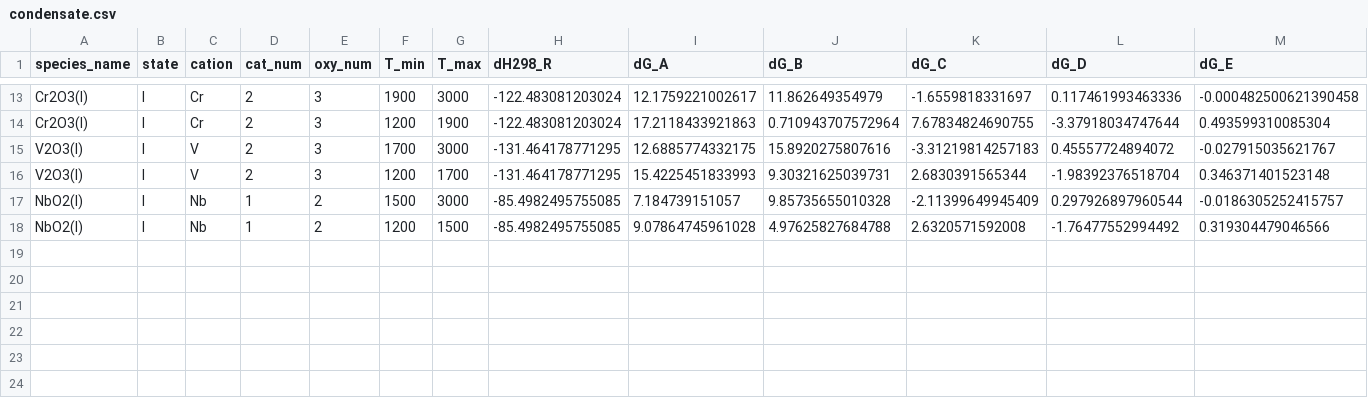
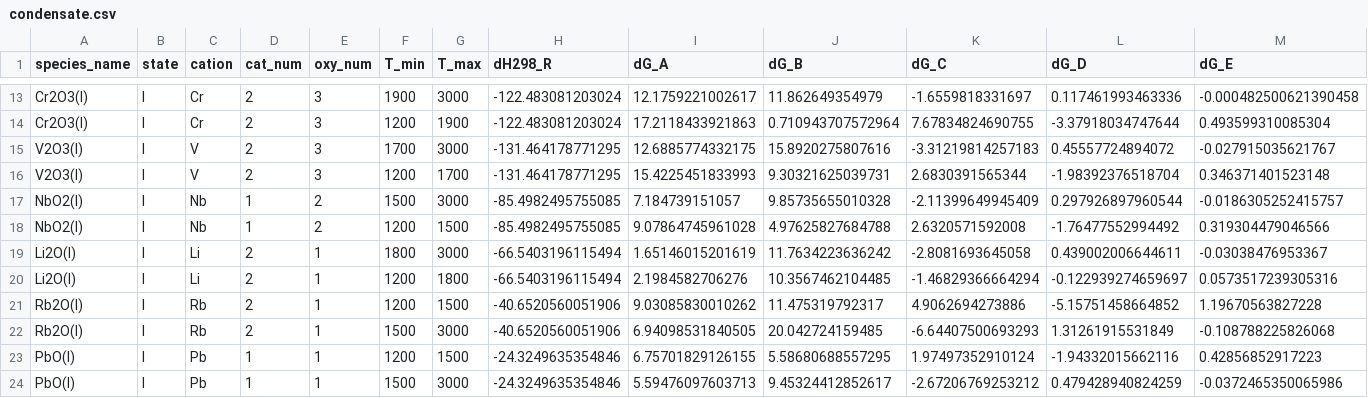
Before and after one commit to simonrowland/openimcc, a CSV file: src/openimcc/data/gas/condensate.csv, drawn as a sheet; only a part is shown, gaps mark what is left out; rows hold the shown columns only; the diff names each change by its address in the sheet, - before the commit and + after, or states it on an @@ line.

```diff
--- a/src/openimcc/data/gas/condensate.csv
+++ b/src/openimcc/data/gas/condensate.csv
+row 19: Li2O(l) | l | Li | 2 | 1 | 1800 | 3000 | -66.5403196115494 | 1.65146015201619 | 11.7634223636242 | -2.8081693645058 | 0.439002006644611 | -0.03038476953367
+row 20: Li2O(l) | l | Li | 2 | 1 | 1200 | 1800 | -66.5403196115494 | 2.1984582706276 | 10.3567462104485 | -1.46829366664294 | -0.122939274659697 | 0.0573517239305316
+row 21: Rb2O(l) | l | Rb | 2 | 1 | 1200 | 1500 | -40.6520560051906 | 9.03085830010262 | 11.475319792317 | 4.9062694273886 | -5.15751458664852 | 1.19670563827228
+row 22: Rb2O(l) | l | Rb | 2 | 1 | 1500 | 3000 | -40.6520560051906 | 6.94098531840505 | 20.042724159485 | -6.64407500693293 | 1.31261915531849 | -0.108788225826068
+row 23: PbO(l) | l | Pb | 1 | 1 | 1200 | 1500 | -24.3249635354846 | 6.75701829126155 | 5.58680688557295 | 1.97497352910124 | -1.94332015662116 | 0.42856852917223
+row 24: PbO(l) | l | Pb | 1 | 1 | 1500 | 3000 | -24.3249635354846 | 5.59476097603713 | 9.45324412852617 | -2.67206769253212 | 0.479428940824259 | -0.0372465350065986
```
Also changed, not shown: src/openimcc/data/gas/gas-shomate.csv, src/openimcc/data/packs/gas-janaf-parent-liquids-research/gas-shomate.csv, 28 other files.
